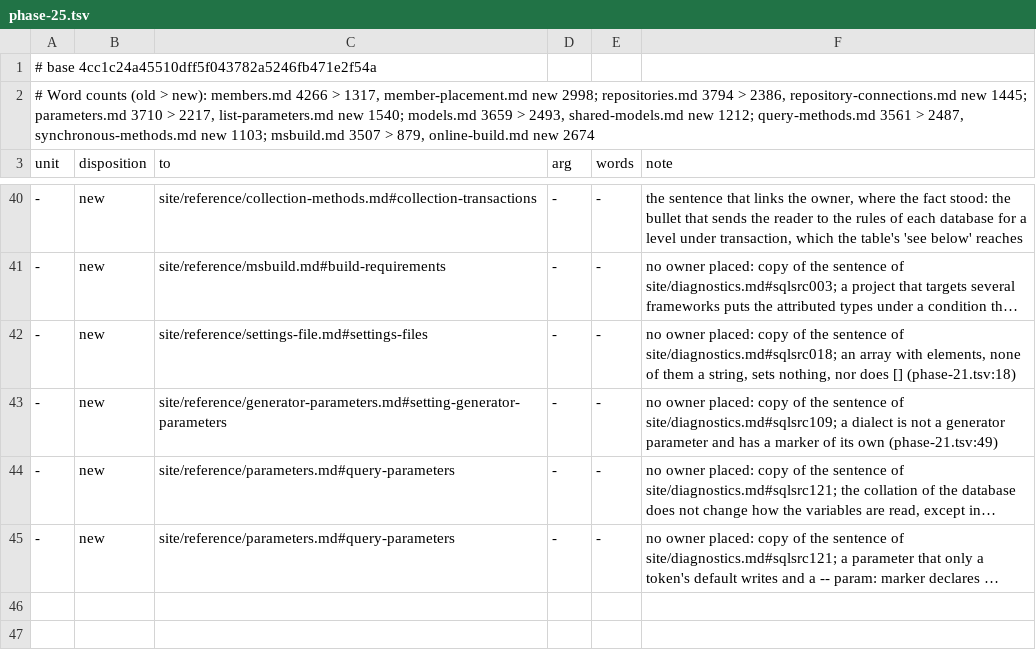
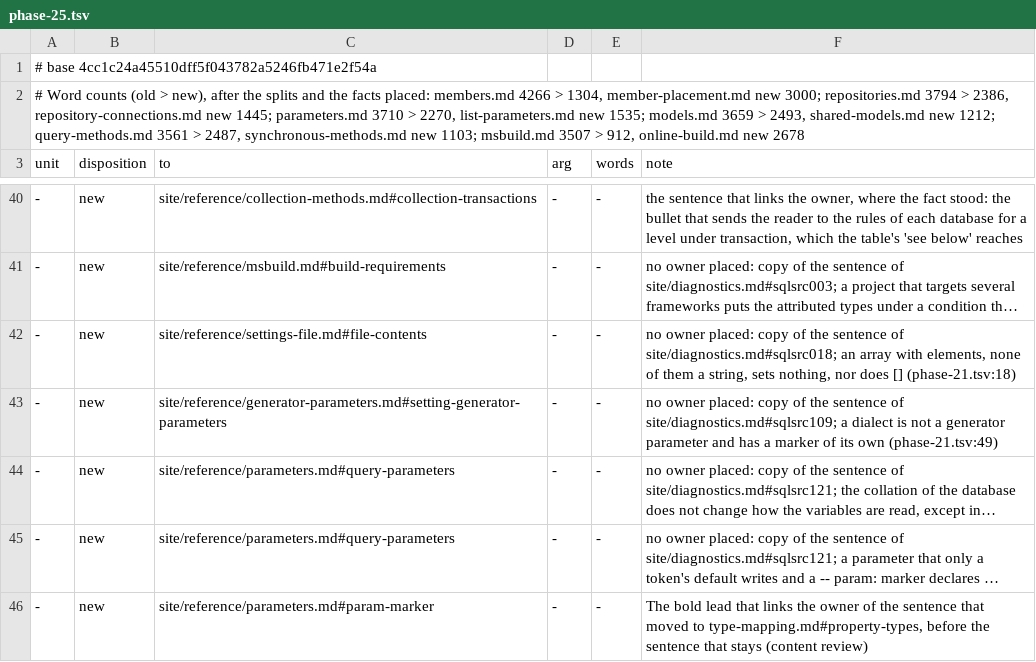
Before and after one commit to mbcrawfo/SqlSource, a TSV file: docs/superpowers/specs/2026-11-12-docs-overhaul/ledger/phase-25.tsv, drawn as a sheet; only a part is shown, gaps mark what is left out; long unchanged cells end in …; the diff names each change by its address in the sheet, - before the commit and + after, or states it on an @@ line.

```diff
--- a/docs/superpowers/specs/2026-11-12-docs-overhaul/ledger/phase-25.tsv
+++ b/docs/superpowers/specs/2026-11-12-docs-overhaul/ledger/phase-25.tsv
-A2 (unit): …(old > new): members.md 4266 > 1317, member-placement.md new 2998; repositories.md 3794 > 2386, repository-connections.md new 1445; parameters.md 3710 > 2217, list-parameters.md new 1540; models.md 3659 > 2493, shared-models.md new 1212; query-methods.md 3561 > 2487, synchronous-methods.md new 1103; msbuild.md 3507 > 879, online-build.md new 2674
+A2 (unit): …(old > new), after the splits and the facts placed: members.md 4266 > 1304, member-placement.md new 3000; repositories.md 3794 > 2386, repository-connections.md new 1445; parameters.md 3710 > 2270, list-parameters.md new 1535; models.md 3659 > 2493, shared-models.md new 1212; query-methods.md 3561 > 2487, synchronous-methods.md new 1103; msbuild.md 3507 > 912, online-build.md new 2678
-C42 (to): site/reference/settings-file.md#settings-files
+C42 (to): site/reference/settings-file.md#file-contents
+row 46: - | new | site/reference/parameters.md#param-marker | - | - | The bold lead that links the owner of the sentence that moved to type-mapping.md#property-types, before the sentence that stays (content review)
```
Also changed, not shown: 7 other files.
